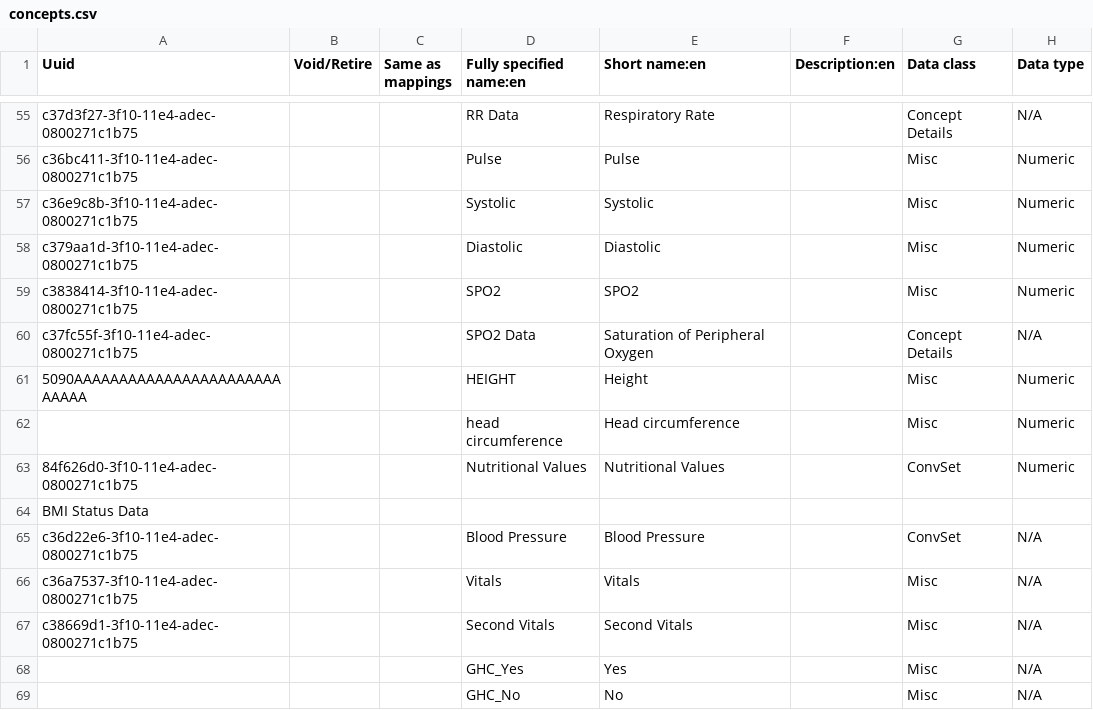
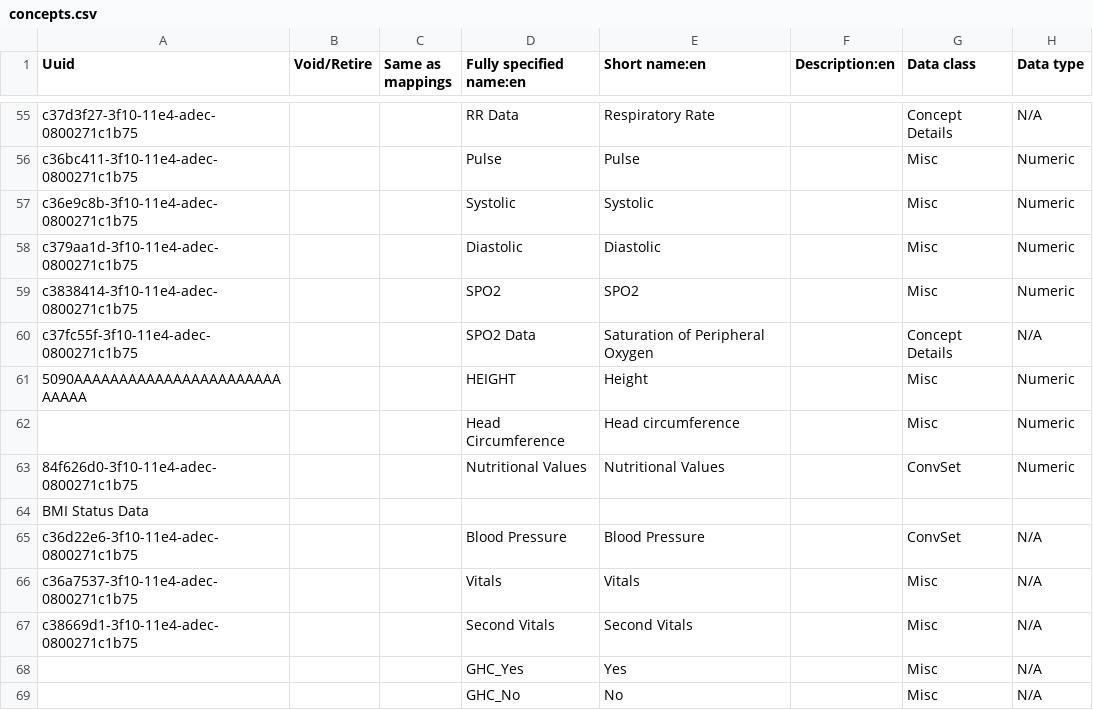
Before and after one commit to globalhealthcoalition/openmrs-config-haiti, a CSV file: configuration/concepts/concepts.csv, drawn as a sheet; only a part is shown, gaps mark what is left out; the diff names each change by its address in the sheet, - before the commit and + after, or states it on an @@ line.

Commit message:
GHC-24: Title case on Head Circumference concept
	modified:   configuration/concepts/concepts.csv

```diff
--- a/configuration/concepts/concepts.csv
+++ b/configuration/concepts/concepts.csv
-D62 (Fully specified name:en): head circumference
+D62 (Fully specified name:en): Head Circumference
```
